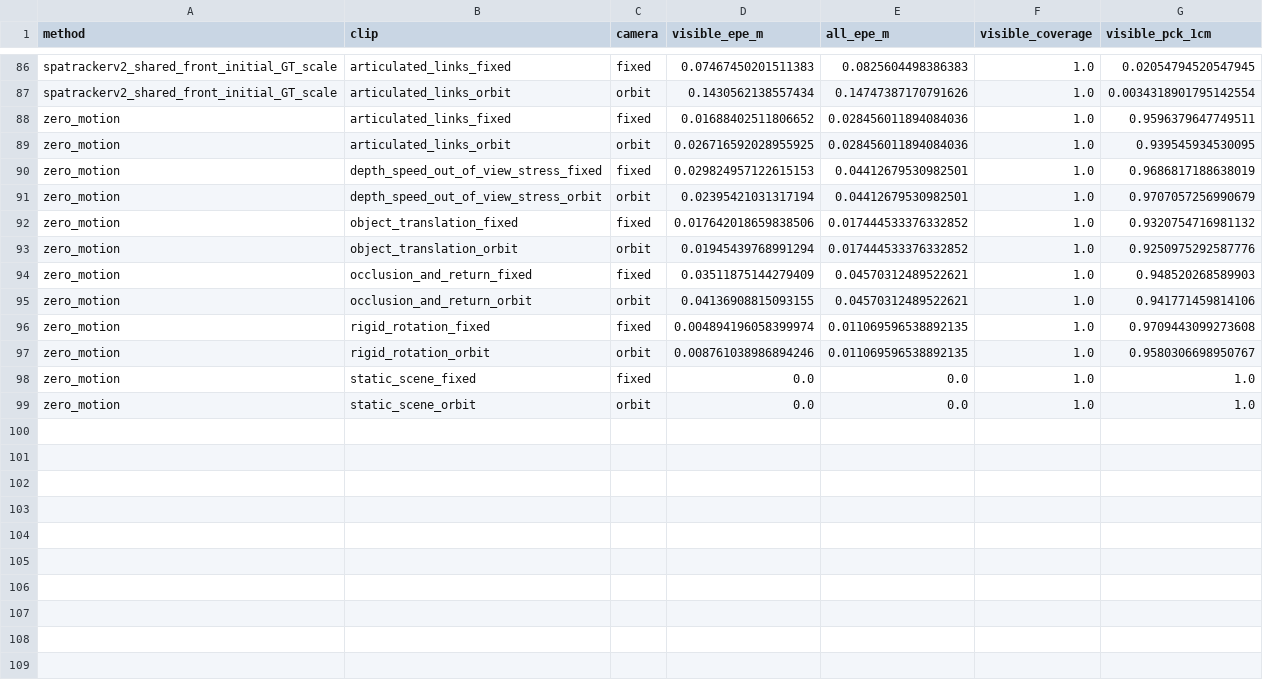
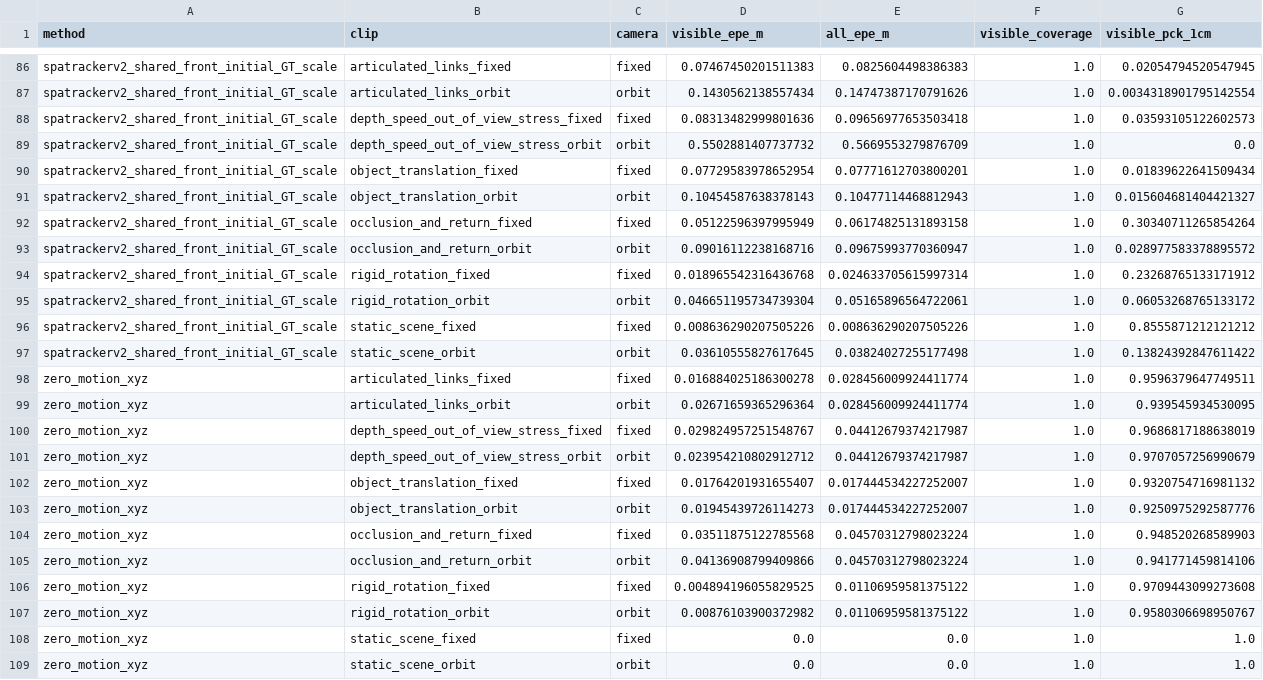
Before and after one commit to ArjunArasappan/phyla-research, a CSV file: experiments/01-tracker-benchmark/results/ai/debug-pilot/per_clip.csv, drawn as a sheet; only a part is shown, gaps mark what is left out.

Commit message:
Complete native matched-geometry results, physical diagnostics, and validated textured-grid preparation

```diff
--- a/experiments/01-tracker-benchmark/results/ai/debug-pilot/per_clip.csv
+++ b/experiments/01-tracker-benchmark/results/ai/debug-pilot/per_clip.csv
@@ -87,13 +87,23 @@ spatrackerv2_shared_front_initial_GT_scale,articulated_links_fixed,fixed,0.07467
 spatrackerv2_shared_front_initial_GT_scale,articulated_links_orbit,orbit,0.1430562138557434,0.14747387170791626,1.0,0.0034318901795142554
-zero_motion,articulated_links_fixed,fixed,0.01688402511806652,0.028456011894084036,1.0,0.9596379647749511
-zero_motion,articulated_links_orbit,orbit,0.026716592028955925,0.028456011894084036,1.0,0.939545934530095
-zero_motion,depth_speed_out_of_view_stress_fixed,fixed,0.029824957122615153,0.04412679530982501,1.0,0.9686817188638019
-zero_motion,depth_speed_out_of_view_stress_orbit,orbit,0.02395421031317194,0.04412679530982501,1.0,0.9707057256990679
-zero_motion,object_translation_fixed,fixed,0.017642018659838506,0.017444533376332852,1.0,0.9320754716981132
-zero_motion,object_translation_orbit,orbit,0.01945439768991294,0.017444533376332852,1.0,0.9250975292587776
-zero_motion,occlusion_and_return_fixed,fixed,0.03511875144279409,0.04570312489522621,1.0,0.948520268589903
-zero_motion,occlusion_and_return_orbit,orbit,0.04136908815093155,0.04570312489522621,1.0,0.941771459814106
-zero_motion,rigid_rotation_fixed,fixed,0.004894196058399974,0.011069596538892135,1.0,0.9709443099273608
-zero_motion,rigid_rotation_orbit,orbit,0.008761038986894246,0.011069596538892135,1.0,0.9580306698950767
-zero_motion,static_scene_fixed,fixed,0.0,0.0,1.0,1.0
-zero_motion,static_scene_orbit,orbit,0.0,0.0,1.0,1.0
+spatrackerv2_shared_front_initial_GT_scale,depth_speed_out_of_view_stress_fixed,fixed,0.08313482999801636,0.09656977653503418,1.0,0.03593105122602573
+spatrackerv2_shared_front_initial_GT_scale,depth_speed_out_of_view_stress_orbit,orbit,0.5502881407737732,0.5669553279876709,1.0,0.0
+spatrackerv2_shared_front_initial_GT_scale,object_translation_fixed,fixed,0.07729583978652954,0.07771612703800201,1.0,0.01839622641509434
+spatrackerv2_shared_front_initial_GT_scale,object_translation_orbit,orbit,0.10454587638378143,0.10477114468812943,1.0,0.015604681404421327
+spatrackerv2_shared_front_initial_GT_scale,occlusion_and_return_fixed,fixed,0.05122596397995949,0.06174825131893158,1.0,0.30340711265854264
+spatrackerv2_shared_front_initial_GT_scale,occlusion_and_return_orbit,orbit,0.09016112238168716,0.09675993770360947,1.0,0.028977583378895572
+spatrackerv2_shared_front_initial_GT_scale,rigid_rotation_fixed,fixed,0.018965542316436768,0.024633705615997314,1.0,0.23268765133171912
+spatrackerv2_shared_front_initial_GT_scale,rigid_rotation_orbit,orbit,0.046651195734739304,0.05165896564722061,1.0,0.06053268765133172
+spatrackerv2_shared_front_initial_GT_scale,static_scene_fixed,fixed,0.008636290207505226,0.008636290207505226,1.0,0.8555871212121212
+spatrackerv2_shared_front_initial_GT_scale,static_scene_orbit,orbit,0.03610555827617645,0.03824027255177498,1.0,0.13824392847611422
+zero_motion_xyz,articulated_links_fixed,fixed,0.016884025186300278,0.028456009924411774,1.0,0.9596379647749511
+zero_motion_xyz,articulated_links_orbit,orbit,0.02671659365296364,0.028456009924411774,1.0,0.939545934530095
+zero_motion_xyz,depth_speed_out_of_view_stress_fixed,fixed,0.029824957251548767,0.04412679374217987,1.0,0.9686817188638019
+zero_motion_xyz,depth_speed_out_of_view_stress_orbit,orbit,0.023954210802912712,0.04412679374217987,1.0,0.9707057256990679
+zero_motion_xyz,object_translation_fixed,fixed,0.01764201931655407,0.017444534227252007,1.0,0.9320754716981132
+zero_motion_xyz,object_translation_orbit,orbit,0.01945439726114273,0.017444534227252007,1.0,0.9250975292587776
+zero_motion_xyz,occlusion_and_return_fixed,fixed,0.03511875122785568,0.04570312798023224,1.0,0.948520268589903
+zero_motion_xyz,occlusion_and_return_orbit,orbit,0.04136908799409866,0.04570312798023224,1.0,0.941771459814106
+zero_motion_xyz,rigid_rotation_fixed,fixed,0.004894196055829525,0.01106959581375122,1.0,0.9709443099273608
+zero_motion_xyz,rigid_rotation_orbit,orbit,0.00876103900372982,0.01106959581375122,1.0,0.9580306698950767
+zero_motion_xyz,static_scene_fixed,fixed,0.0,0.0,1.0,1.0
+zero_motion_xyz,static_scene_orbit,orbit,0.0,0.0,1.0,1.0
```
Also changed, not shown: 10 other files.
